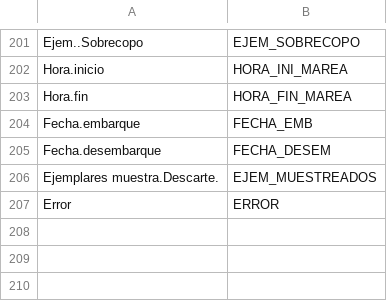
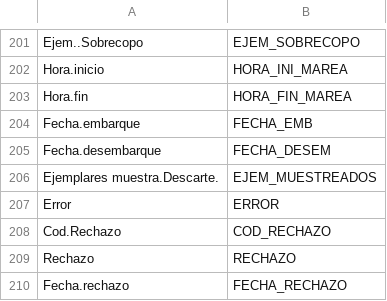
Before and after one commit to Eucrow/sapmuebase, a CSV file: data-raw/relacion_variables.csv, drawn as a sheet; only a part is shown, gaps mark what is left out.

Commit message:
Update formato_variables and relacion_variables datasets.

```diff
--- a/data-raw/relacion_variables.csv
+++ b/data-raw/relacion_variables.csv
@@ -207 +207,4 @@ Ejemplares muestra.Descarte.;EJEM_MUESTREADOS
 Error;ERROR
+Cod.Rechazo;COD_RECHAZO
+Rechazo;RECHAZO
+Fecha.rechazo;FECHA_RECHAZO
```
Also changed, not shown: data-raw/formato_variables.csv, 6 other files.
